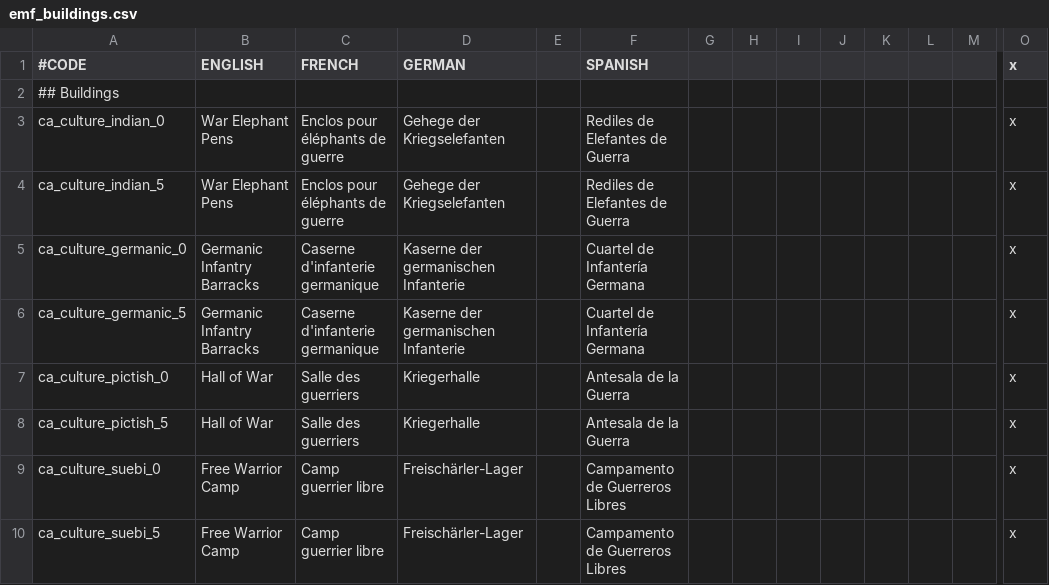
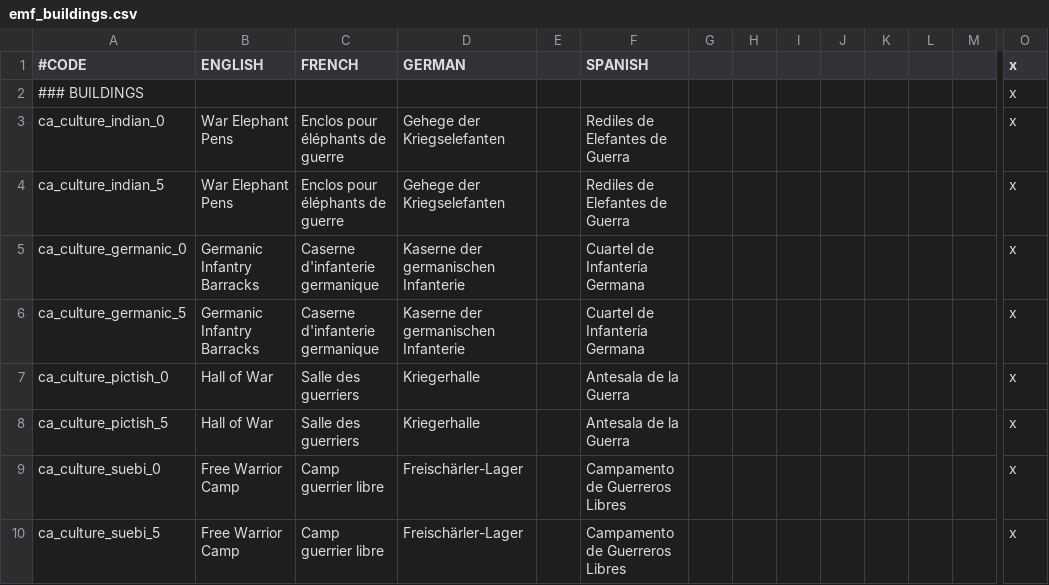
Before and after one commit to EMFTeam/EMF, a CSV file: EMF/localisation/emf_buildings.csv, drawn as a sheet; only a part is shown, gaps mark what is left out; removed rows and columns are numbered as before the commit, all else as after; rows hold the shown columns only; the diff names each change by its address in the sheet, - before the commit and + after, or states it on an @@ line.

```diff
--- a/EMF/localisation/emf_buildings.csv
+++ b/EMF/localisation/emf_buildings.csv
-row 2: ## Buildings
+row 2: ### BUILDINGS |  |  |  |  |  |  |  |  |  |  |  |  | x
```
Also changed, not shown: EMF/localisation/emf_holy_orders.csv, EMF/localisation/emf_prisoner.csv, 5 other files.
